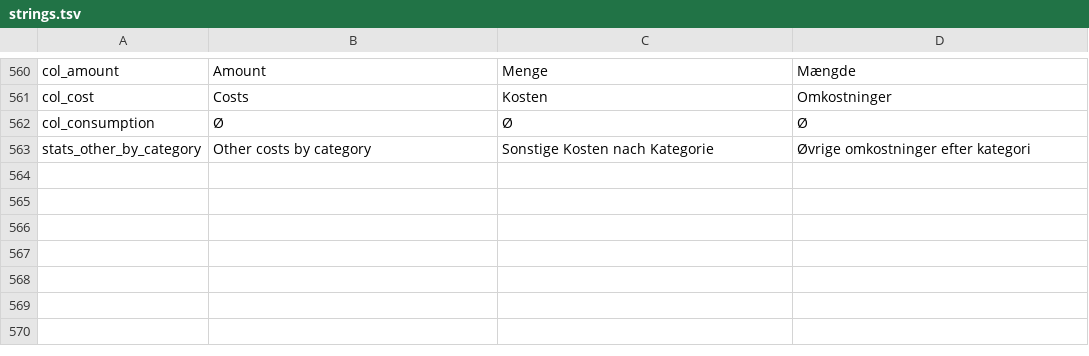
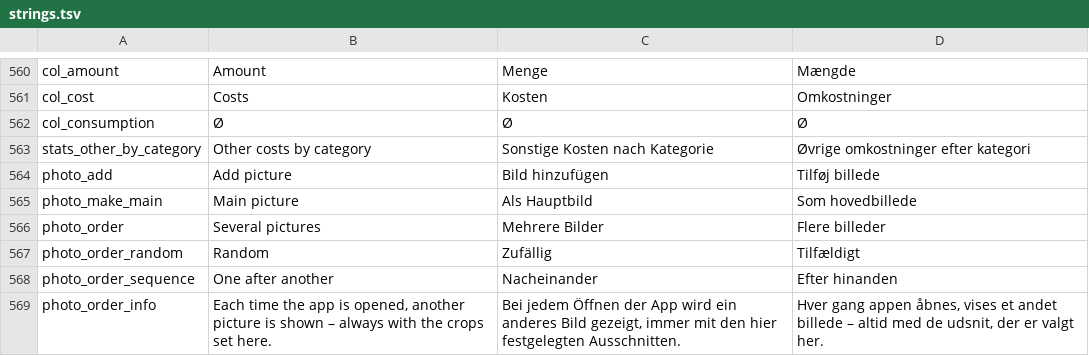
Before and after one commit to RidgebackAttack/FuelAndWrench, a TSV file: tools/i18n/strings.tsv, drawn as a sheet; only a part is shown, gaps mark what is left out; the diff names each change by its address in the sheet, - before the commit and + after, or states it on an @@ line.

```diff
--- a/tools/i18n/strings.tsv
+++ b/tools/i18n/strings.tsv
+row 564: photo_add | Add picture | Bild hinzufügen | Tilføj billede
+row 565: photo_make_main | Main picture | Als Hauptbild | Som hovedbillede
+row 566: photo_order | Several pictures | Mehrere Bilder | Flere billeder
+row 567: photo_order_random | Random | Zufällig | Tilfældigt
+row 568: photo_order_sequence | One after another | Nacheinander | Efter hinanden
+row 569: photo_order_info | Each time the app is opened, another picture is shown – always with the crops set here. | Bei jedem Öffnen der App wird ein anderes Bild gezeigt, immer mit den hier festgelegten Ausschnitten. | Hver gang appen åbnes, vises et andet billede – altid med de udsnit, der er valgt her.
```
Also changed, not shown: 11 other files.
